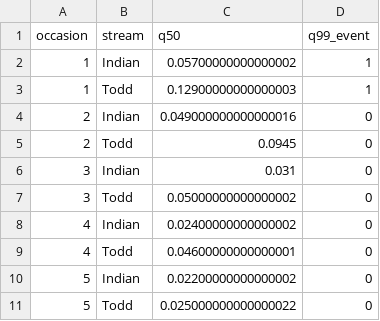
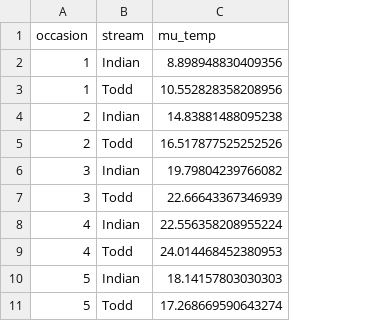
Before and after one commit to aterui/public-proj_sc-disp, a CSV file: data_fmt/temp_summary.csv, drawn as a sheet; only a part is shown; removed rows and columns are numbered as before the commit, all else as after; the diff names each change by its address in the sheet, - before the commit and + after, or states it on an @@ line.

Commit message:
Update temp_summary.csv

```diff
--- a/data_fmt/temp_summary.csv
+++ b/data_fmt/temp_summary.csv
-column C (q50), rows 2-11: 0.05700000000000002 | 0.12900000000000003 | 0.049000000000000016 | 0.0945 | 0.031 | 0.05000000000000002 | 0.02400000000000002 | 0.04600000000000001 | 0.02200000000000002 | 0.025000000000000022
-column D (q99_event), rows 2-11: 1 | 1 | 0 | 0 | 0 | 0 | 0 | 0 | 0 | 0
+column C (mu_temp), rows 2-11: 8.898948830409356 | 10.552828358208956 | 14.83881488095238 | 16.517877525252526 | 19.79804239766082 | 22.66643367346939 | 22.556358208955224 | 24.014468452380953 | 18.14157803030303 | 17.268669590643274
```
